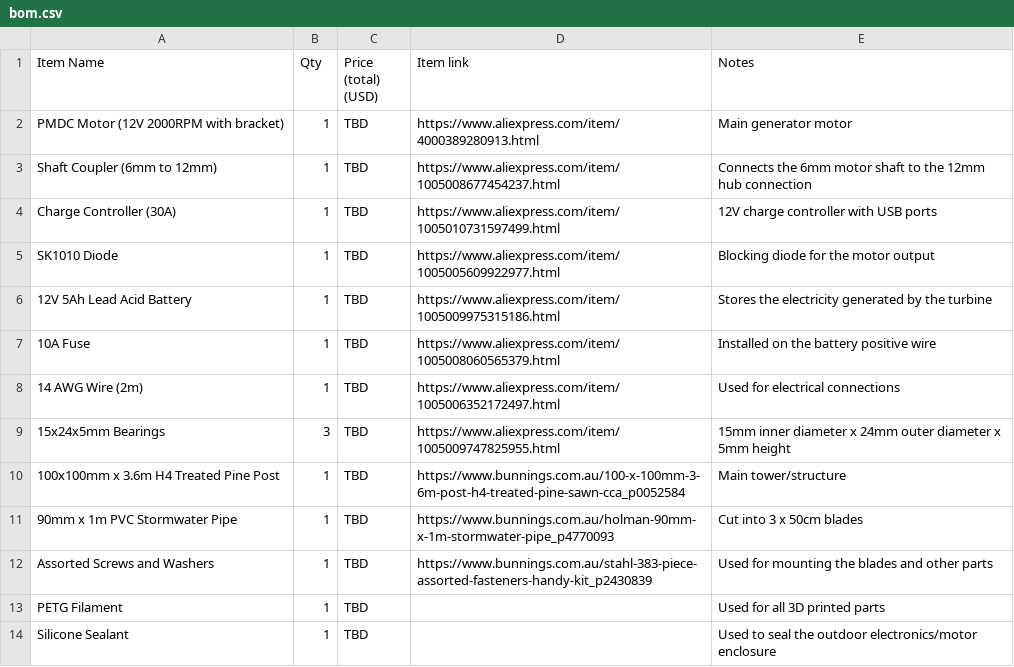
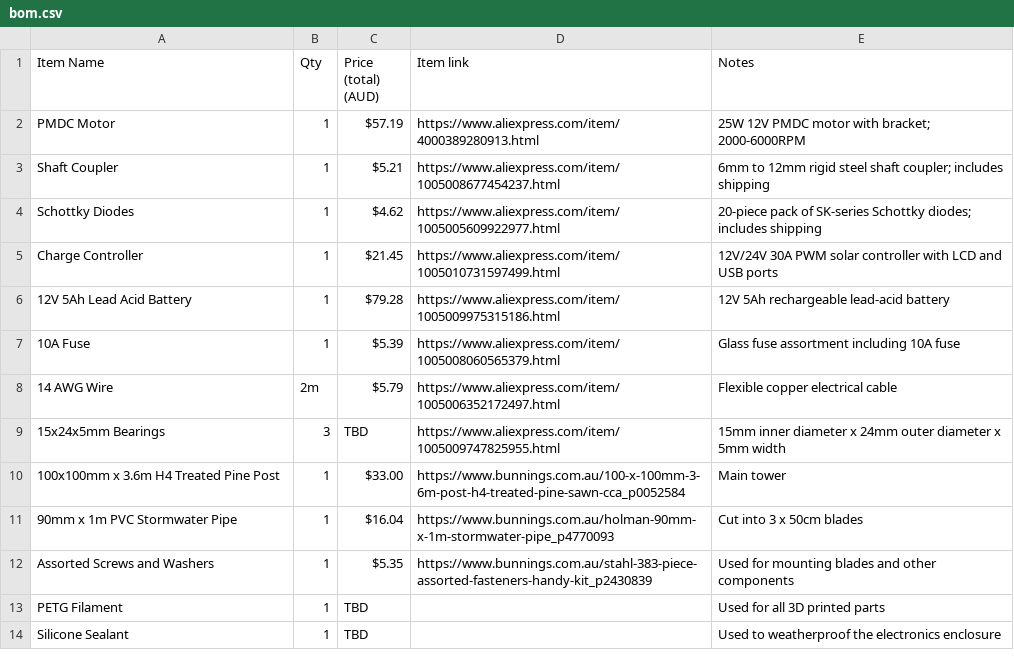
Before and after one commit to Zoomyum/wind-turbine, a CSV file: bom.csv, drawn as a sheet.

Commit message:
Update bom.csv

```diff
--- a/bom.csv
+++ b/bom.csv
@@ -1,14 +1,14 @@
-Item Name,Qty,Price (total) (USD),Item link,Notes
-PMDC Motor (12V 2000RPM with bracket),1,TBD,https://www.aliexpress.com/item/4000389280913.html,Main generator motor
-Shaft Coupler (6mm to 12mm),1,TBD,https://www.aliexpress.com/item/1005008677454237.html,Connects the 6mm motor shaft to the 12mm hub connection
-Charge Controller (30A),1,TBD,https://www.aliexpress.com/item/1005010731597499.html,12V charge controller with USB ports
-SK1010 Diode,1,TBD,https://www.aliexpress.com/item/1005005609922977.html,Blocking diode for the motor output
-12V 5Ah Lead Acid Battery,1,TBD,https://www.aliexpress.com/item/1005009975315186.html,Stores the electricity generated by the turbine
-10A Fuse,1,TBD,https://www.aliexpress.com/item/1005008060565379.html,Installed on the battery positive wire
-14 AWG Wire (2m),1,TBD,https://www.aliexpress.com/item/1005006352172497.html,Used for electrical connections
-15x24x5mm Bearings,3,TBD,https://www.aliexpress.com/item/1005009747825955.html,15mm inner diameter x 24mm outer diameter x 5mm height
-100x100mm x 3.6m H4 Treated Pine Post,1,TBD,https://www.bunnings.com.au/100-x-100mm-3-6m-post-h4-treated-pine-sawn-cca_p0052584,Main tower/structure
-90mm x 1m PVC Stormwater Pipe,1,TBD,https://www.bunnings.com.au/holman-90mm-x-1m-stormwater-pipe_p4770093,Cut into 3 x 50cm blades
-Assorted Screws and Washers,1,TBD,https://www.bunnings.com.au/stahl-383-piece-assorted-fasteners-handy-kit_p2430839,Used for mounting the blades and other parts
+Item Name,Qty,Price (total) (AUD),Item link,Notes
+PMDC Motor,1,$57.19,https://www.aliexpress.com/item/4000389280913.html,25W 12V PMDC motor with bracket; 2000-6000RPM
+Shaft Coupler,1,$5.21,https://www.aliexpress.com/item/1005008677454237.html,6mm to 12mm rigid steel shaft coupler; includes shipping
+Schottky Diodes,1,$4.62,https://www.aliexpress.com/item/1005005609922977.html,20-piece pack of SK-series Schottky diodes; includes shipping
+Charge Controller,1,$21.45,https://www.aliexpress.com/item/1005010731597499.html,12V/24V 30A PWM solar controller with LCD and USB ports
+12V 5Ah Lead Acid Battery,1,$79.28,https://www.aliexpress.com/item/1005009975315186.html,12V 5Ah rechargeable lead-acid battery
+10A Fuse,1,$5.39,https://www.aliexpress.com/item/1005008060565379.html,Glass fuse assortment including 10A fuse
+14 AWG Wire,2m,$5.79,https://www.aliexpress.com/item/1005006352172497.html,Flexible copper electrical cable
+15x24x5mm Bearings,3,TBD,https://www.aliexpress.com/item/1005009747825955.html,15mm inner diameter x 24mm outer diameter x 5mm width
+100x100mm x 3.6m H4 Treated Pine Post,1,$33.00,https://www.bunnings.com.au/100-x-100mm-3-6m-post-h4-treated-pine-sawn-cca_p0052584,Main tower
+90mm x 1m PVC Stormwater Pipe,1,$16.04,https://www.bunnings.com.au/holman-90mm-x-1m-stormwater-pipe_p4770093,Cut into 3 x 50cm blades
+Assorted Screws and Washers,1,$5.35,https://www.bunnings.com.au/stahl-383-piece-assorted-fasteners-handy-kit_p2430839,Used for mounting blades and other components
 PETG Filament,1,TBD,,Used for all 3D printed parts
-Silicone Sealant,1,TBD,,Used to seal the outdoor electronics/motor enclosure
+Silicone Sealant,1,TBD,,Used to weatherproof the electronics enclosure
```
